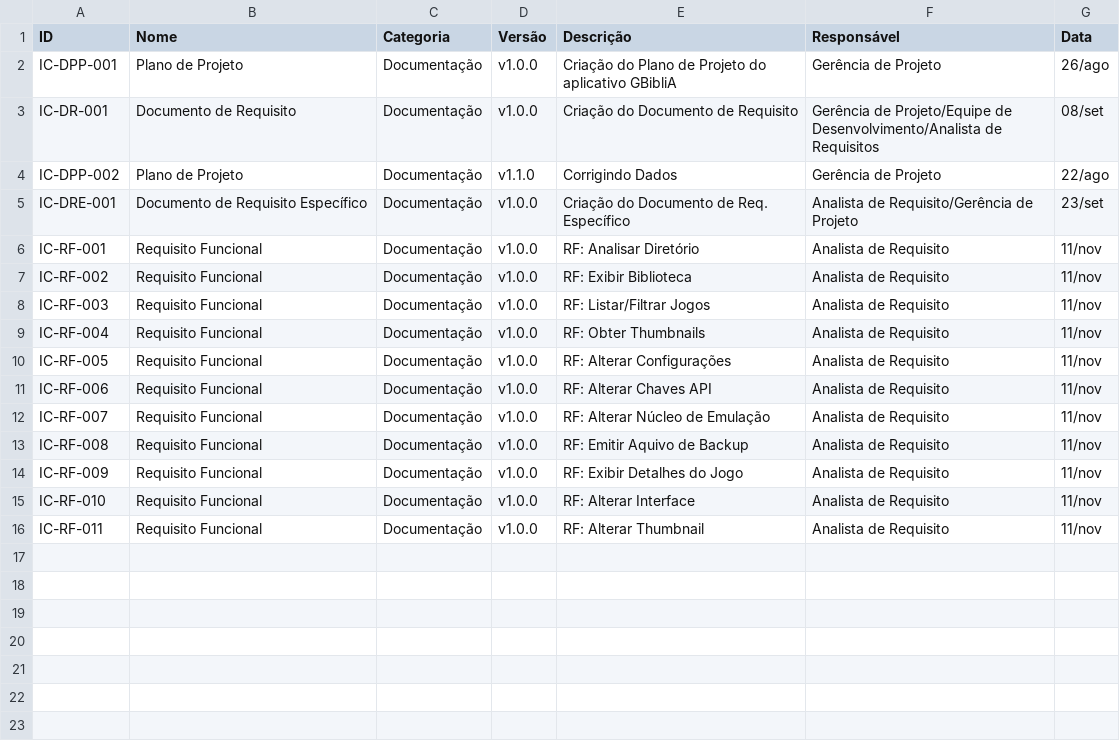
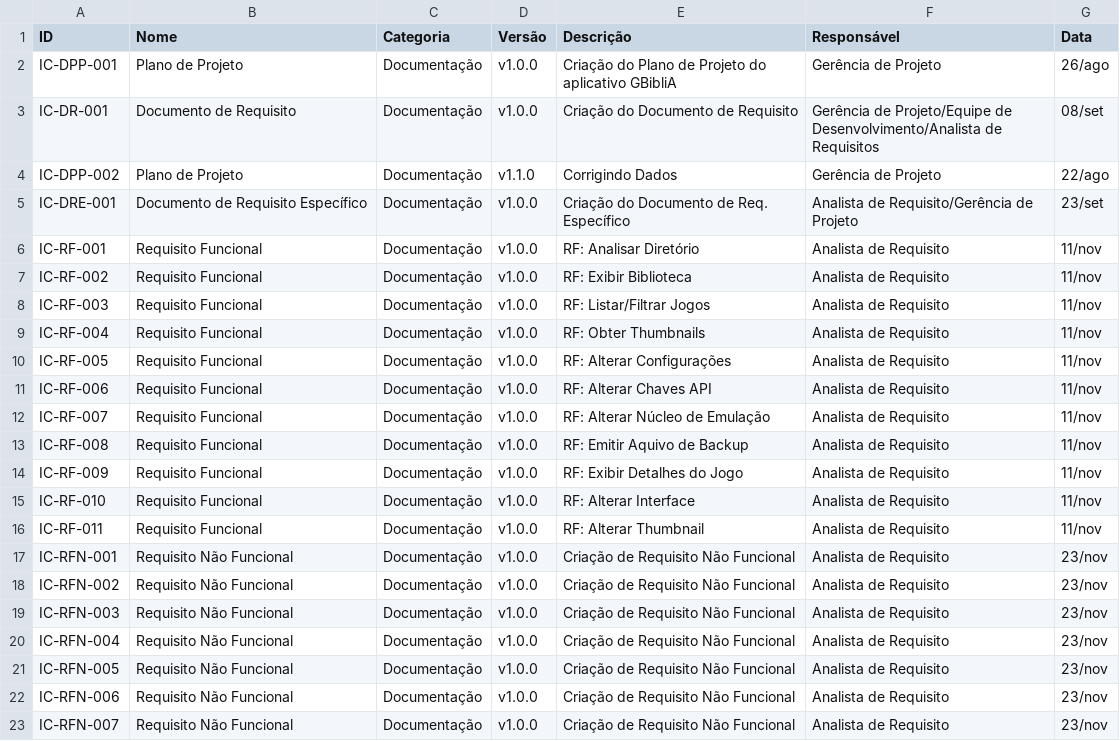
Before and after one commit to YanAguiar-Viv/PanBox, a CSV file: doc/controleIC/controleIC.csv, drawn as a sheet; the diff names each change by its address in the sheet, - before the commit and + after, or states it on an @@ line.

Commit message:
Update controleIC.csv

```diff
--- a/doc/controleIC/controleIC.csv
+++ b/doc/controleIC/controleIC.csv
+row 17: IC-RFN-001 | Requisito Não Funcional | Documentação | v1.0.0 | Criação de Requisito Não Funcional | Analista de Requisito | 23/nov
+row 18: IC-RFN-002 | Requisito Não Funcional | Documentação | v1.0.0 | Criação de Requisito Não Funcional | Analista de Requisito | 23/nov
+row 19: IC-RFN-003 | Requisito Não Funcional | Documentação | v1.0.0 | Criação de Requisito Não Funcional | Analista de Requisito | 23/nov
+row 20: IC-RFN-004 | Requisito Não Funcional | Documentação | v1.0.0 | Criação de Requisito Não Funcional | Analista de Requisito | 23/nov
+row 21: IC-RFN-005 | Requisito Não Funcional | Documentação | v1.0.0 | Criação de Requisito Não Funcional | Analista de Requisito | 23/nov
+row 22: IC-RFN-006 | Requisito Não Funcional | Documentação | v1.0.0 | Criação de Requisito Não Funcional | Analista de Requisito | 23/nov
+row 23: IC-RFN-007 | Requisito Não Funcional | Documentação | v1.0.0 | Criação de Requisito Não Funcional | Analista de Requisito | 23/nov
```
